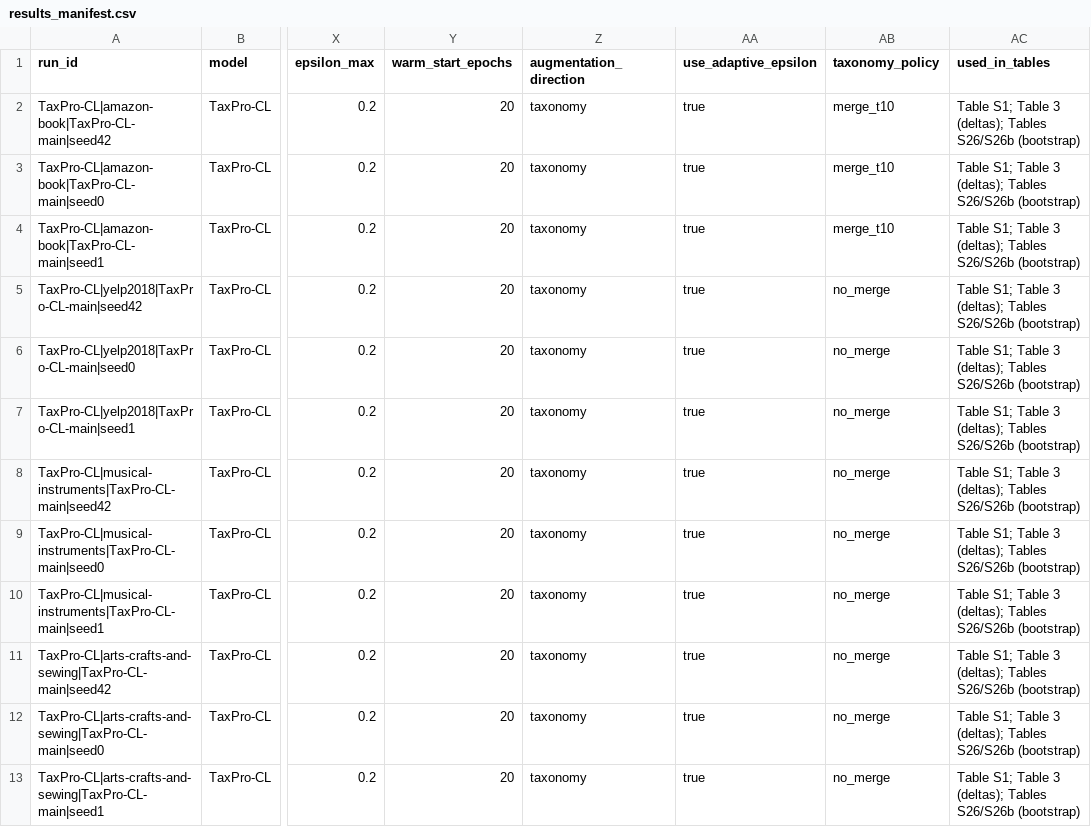
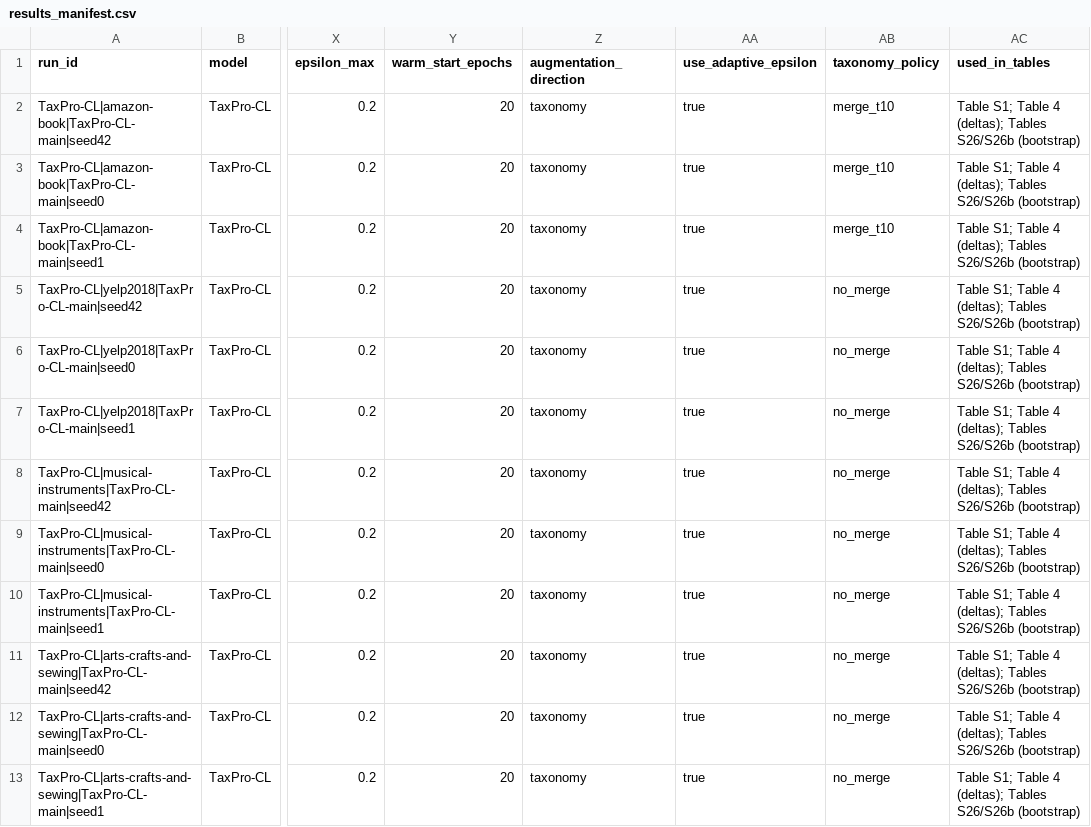
Before and after one commit to TranDucLongAIDHSPKTHY/taxpro-cl, a CSV file: results/results_manifest.csv, drawn as a sheet; only a part is shown, gaps mark what is left out; the diff covers the shown part only; the diff names each change by its address in the sheet, - before the commit and + after, or states it on an @@ line.

Commit message:
Map the claims of the revised manuscript to their sources, and refer to the main-paper tables by their current numbers
claim_evidence.csv adds the claims of the extended evaluation and of the revised
dataset counts (101 rows); the main-paper table references of the existing rows,
of results_manifest.csv and of the scripts that write them move from Tables 2-4
to Tables 3-5.

```diff
--- a/results/results_manifest.csv
+++ b/results/results_manifest.csv
-AC2:AC13 (used_in_tables): …S1; Table 3 (deltas); Tables…
+AC2:AC13 (used_in_tables): …S1; Table 4 (deltas); Tables…
```
Also changed, not shown: 72 edited cells elsewhere in this file, 9 other files.
